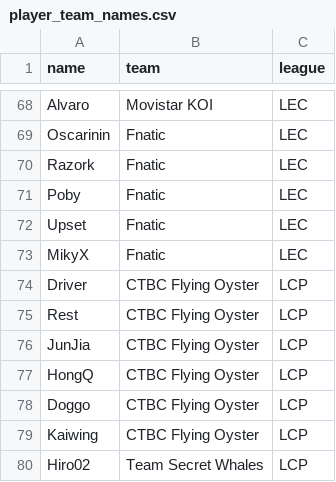
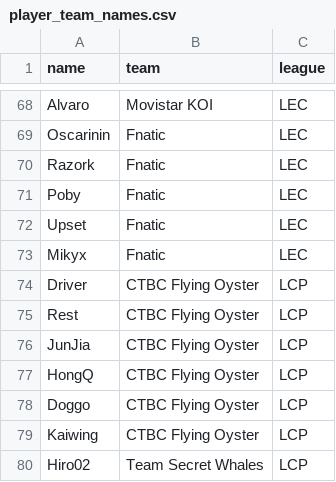
Before and after one commit to Avikahlon/LOL-Worlds-2025, a CSV file: player_team_names.csv, drawn as a sheet; only a part is shown, gaps mark what is left out.

Commit message:
fixed players not loading

```diff
--- a/player_team_names.csv
+++ b/player_team_names.csv
@@ -72,3 +72,3 @@ Poby,Fnatic,LEC
 Upset,Fnatic,LEC
-MikyX,Fnatic,LEC
+Mikyx,Fnatic,LEC
 Driver,CTBC Flying Oyster,LCP
```
